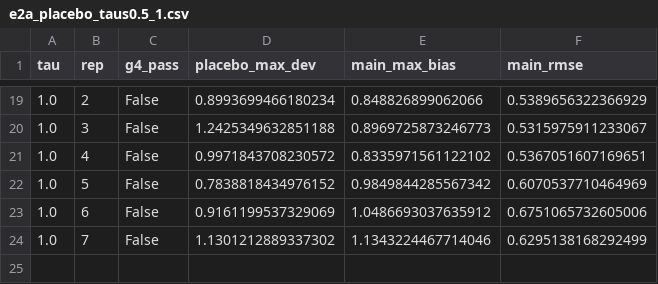
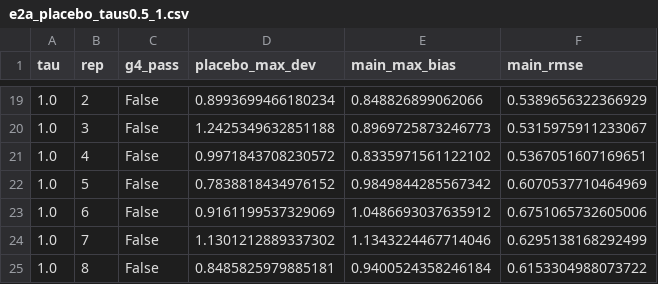
Before and after one commit to zhangwuziyang/LSC, a CSV file: experiments/results/e2a_placebo_taus0.5_1.csv, drawn as a sheet; only a part is shown, gaps mark what is left out.

```diff
--- a/experiments/results/e2a_placebo_taus0.5_1.csv
+++ b/experiments/results/e2a_placebo_taus0.5_1.csv
@@ -24 +24,2 @@ tau,rep,g4_pass,placebo_max_dev,main_max_bias,main_rmse
 1.0,7,False,1.1301212889337302,1.1343224467714046,0.6295138168292499
+1.0,8,False,0.8485825979885181,0.9400524358246184,0.6153304988073722
```
Also changed, not shown: experiments/results/e2b_qwen/summary.csv, 17 other files.
